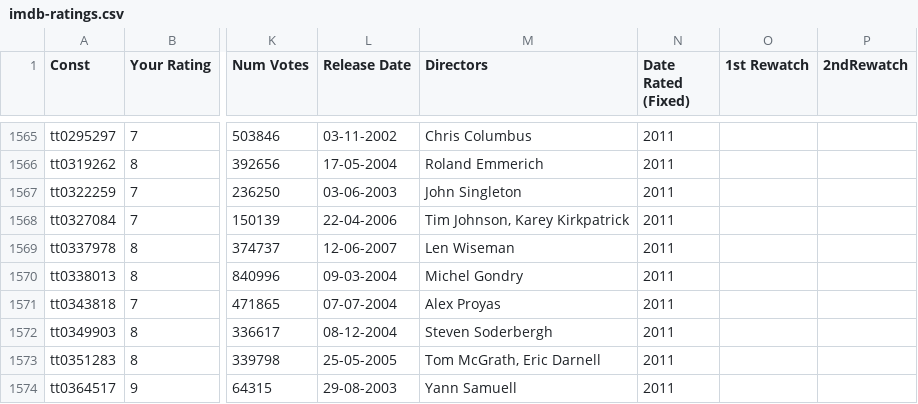
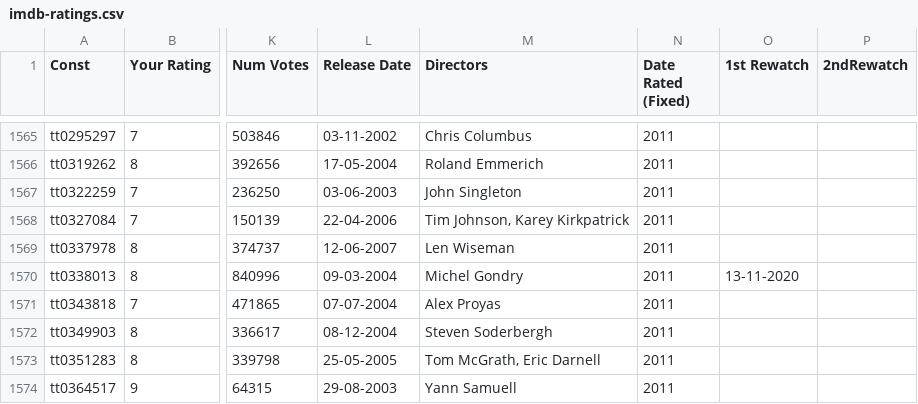
Before and after one commit to yathish1618/yathish1618.github.io, a CSV file: media-consumption/data/imdb-ratings.csv, drawn as a sheet; only a part is shown, gaps mark what is left out; the diff names each change by its address in the sheet, - before the commit and + after, or states it on an @@ line.

Commit message:
Eternal sunshine rewatch

```diff
--- a/media-consumption/data/imdb-ratings.csv
+++ b/media-consumption/data/imdb-ratings.csv
-O1570 (1st Rewatch): (empty)
+O1570 (1st Rewatch): 13-11-2020
```
